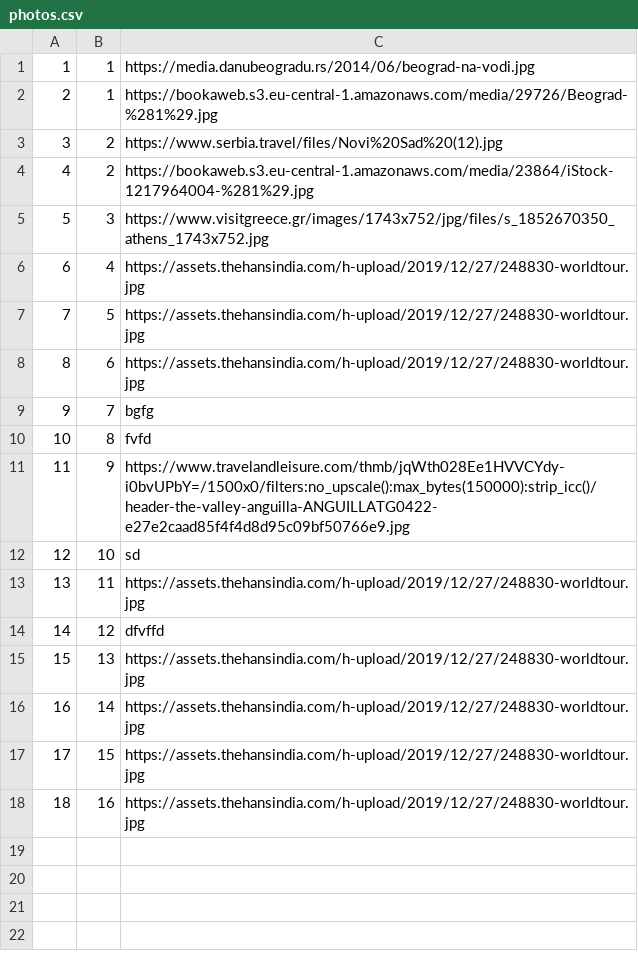
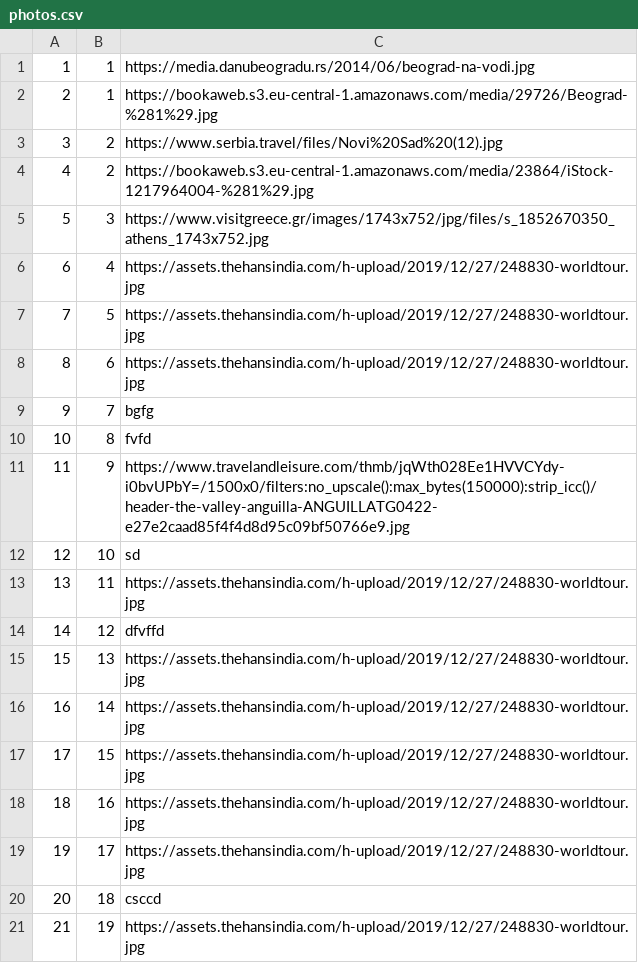
Before and after one commit to marko-nikolic01/travel-agency, a CSV file: TravelAgency/TravelAgency/Resources/Data/photos.csv, drawn as a sheet.

```diff
--- a/TravelAgency/TravelAgency/Resources/Data/photos.csv
+++ b/TravelAgency/TravelAgency/Resources/Data/photos.csv
@@ -18 +18,4 @@
 18|16|https://assets.thehansindia.com/h-upload/2019/12/27/248830-worldtour.jpg
+19|17|https://assets.thehansindia.com/h-upload/2019/12/27/248830-worldtour.jpg
+20|18|csccd
+21|19|https://assets.thehansindia.com/h-upload/2019/12/27/248830-worldtour.jpg
```
Also changed, not shown: TravelAgency/TravelAgency/Resources/Data/keyPoints.csv, TravelAgency/TravelAgency/Resources/Data/tourOccurrences.csv, 19 other files.
